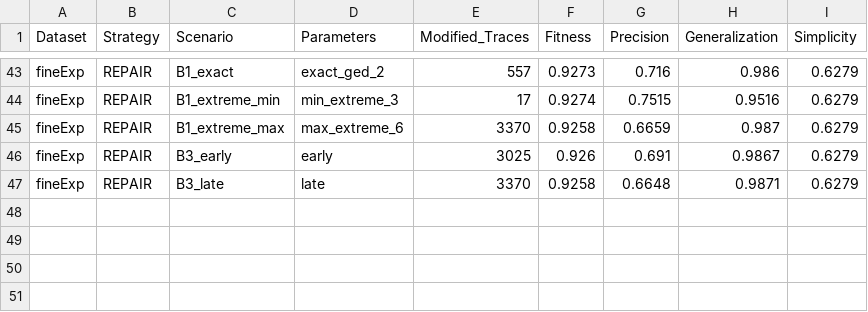
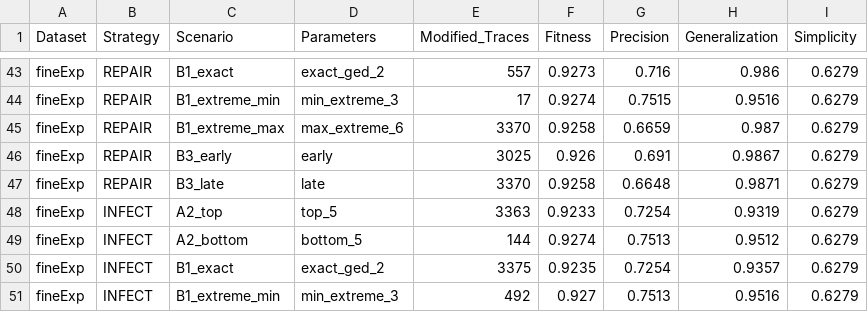
Before and after one commit to Gabriel-V-Popa/BigData-Analytics, a CSV file: results/experiments_matrix.csv, drawn as a sheet; only a part is shown, gaps mark what is left out; the diff names each change by its address in the sheet, - before the commit and + after, or states it on an @@ line.

```diff
--- a/results/experiments_matrix.csv
+++ b/results/experiments_matrix.csv
+row 48: fineExp | INFECT | A2_top | top_5 | 3363 | 0.9233 | 0.7254 | 0.9319 | 0.6279
+row 49: fineExp | INFECT | A2_bottom | bottom_5 | 144 | 0.9274 | 0.7513 | 0.9512 | 0.6279
+row 50: fineExp | INFECT | B1_exact | exact_ged_2 | 3375 | 0.9235 | 0.7254 | 0.9357 | 0.6279
+row 51: fineExp | INFECT | B1_extreme_min | min_extreme_3 | 492 | 0.927 | 0.7513 | 0.9516 | 0.6279
```
Also changed, not shown: 1 other file.
